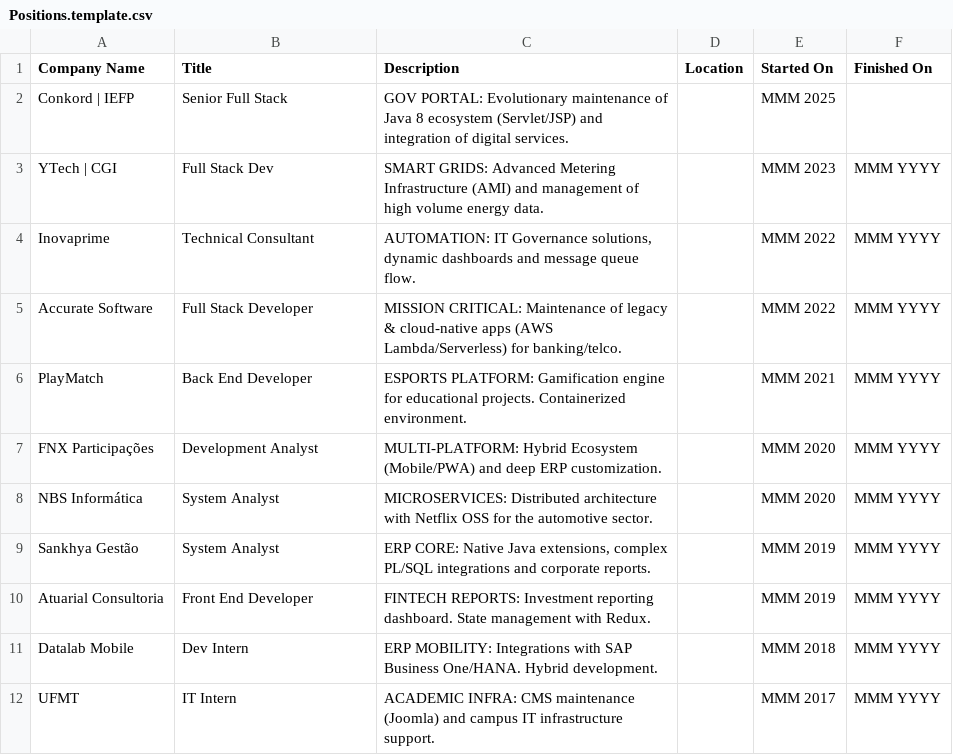
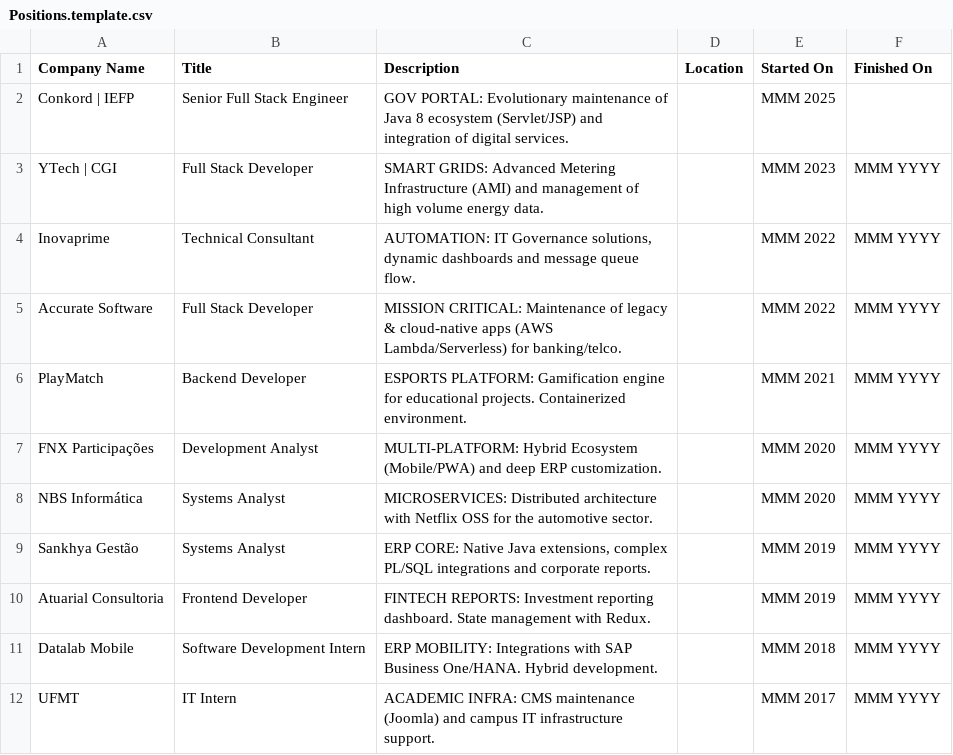
Before and after one commit to murillossoares/murillossoares.com, a CSV file: data/linkedin/Positions.template.csv, drawn as a sheet.

Commit message:
Align titles, default to English, and route the mini PC export through a PR
- Role titles: English is the reference kept identical on LinkedIn (Senior Full Stack
  Engineer, Systems Analyst, Software Development Intern, ...); pt-BR and es translate
  it, and the sync report compares LinkedIn titles against the English one.
- hreflang x-default, the "/" fallback and the 404 link point to /en; Portuguese and
  Spanish browsers are still redirected to their own locale.
- Mobile: selecting a position scrolls its stack panel into view.
- ingest-export.sh pushes to linkedin-export/positions, never to master. The sync
  workflow runs master's code, accepts a push only if it changes Positions.csv alone,
  runs the checks and opens a PR. Netlify runs the unit tests before building.
- Guide: dedicated system user, fine-grained token without Workflows permission,
  master ruleset.

```diff
--- a/data/linkedin/Positions.template.csv
+++ b/data/linkedin/Positions.template.csv
@@ -1,12 +1,12 @@
 Company Name,Title,Description,Location,Started On,Finished On
-Conkord | IEFP,Senior Full Stack,GOV PORTAL: Evolutionary maintenance of Java 8 ecosystem (Servlet/JSP) and integration of digital services.,,MMM 2025,
-YTech | CGI,Full Stack Dev,SMART GRIDS: Advanced Metering Infrastructure (AMI) and management of high volume energy data.,,MMM 2023,MMM YYYY
+Conkord | IEFP,Senior Full Stack Engineer,GOV PORTAL: Evolutionary maintenance of Java 8 ecosystem (Servlet/JSP) and integration of digital services.,,MMM 2025,
+YTech | CGI,Full Stack Developer,SMART GRIDS: Advanced Metering Infrastructure (AMI) and management of high volume energy data.,,MMM 2023,MMM YYYY
 Inovaprime,Technical Consultant,"AUTOMATION: IT Governance solutions, dynamic dashboards and message queue flow.",,MMM 2022,MMM YYYY
 Accurate Software,Full Stack Developer,MISSION CRITICAL: Maintenance of legacy & cloud-native apps (AWS Lambda/Serverless) for banking/telco.,,MMM 2022,MMM YYYY
-PlayMatch,Back End Developer,ESPORTS PLATFORM: Gamification engine for educational projects. Containerized environment.,,MMM 2021,MMM YYYY
+PlayMatch,Backend Developer,ESPORTS PLATFORM: Gamification engine for educational projects. Containerized environment.,,MMM 2021,MMM YYYY
 FNX Participações,Development Analyst,MULTI-PLATFORM: Hybrid Ecosystem (Mobile/PWA) and deep ERP customization.,,MMM 2020,MMM YYYY
-NBS Informática,System Analyst,MICROSERVICES: Distributed architecture with Netflix OSS for the automotive sector.,,MMM 2020,MMM YYYY
-Sankhya Gestão,System Analyst,"ERP CORE: Native Java extensions, complex PL/SQL integrations and corporate reports.",,MMM 2019,MMM YYYY
-Atuarial Consultoria,Front End Developer,FINTECH REPORTS: Investment reporting dashboard. State management with Redux.,,MMM 2019,MMM YYYY
-Datalab Mobile,Dev Intern,ERP MOBILITY: Integrations with SAP Business One/HANA. Hybrid development.,,MMM 2018,MMM YYYY
+NBS Informática,Systems Analyst,MICROSERVICES: Distributed architecture with Netflix OSS for the automotive sector.,,MMM 2020,MMM YYYY
+Sankhya Gestão,Systems Analyst,"ERP CORE: Native Java extensions, complex PL/SQL integrations and corporate reports.",,MMM 2019,MMM YYYY
+Atuarial Consultoria,Frontend Developer,FINTECH REPORTS: Investment reporting dashboard. State management with Redux.,,MMM 2019,MMM YYYY
+Datalab Mobile,Software Development Intern,ERP MOBILITY: Integrations with SAP Business One/HANA. Hybrid development.,,MMM 2018,MMM YYYY
 UFMT,IT Intern,ACADEMIC INFRA: CMS maintenance (Joomla) and campus IT infrastructure support.,,MMM 2017,MMM YYYY
```
Also changed, not shown: 11 other files.
